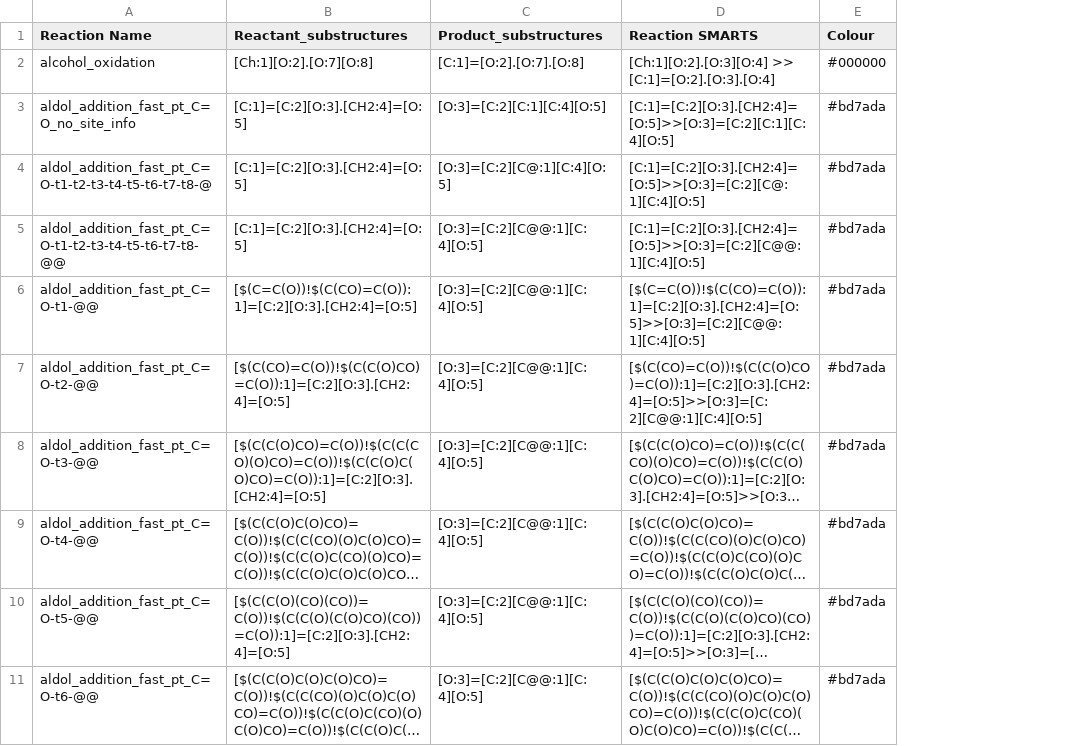
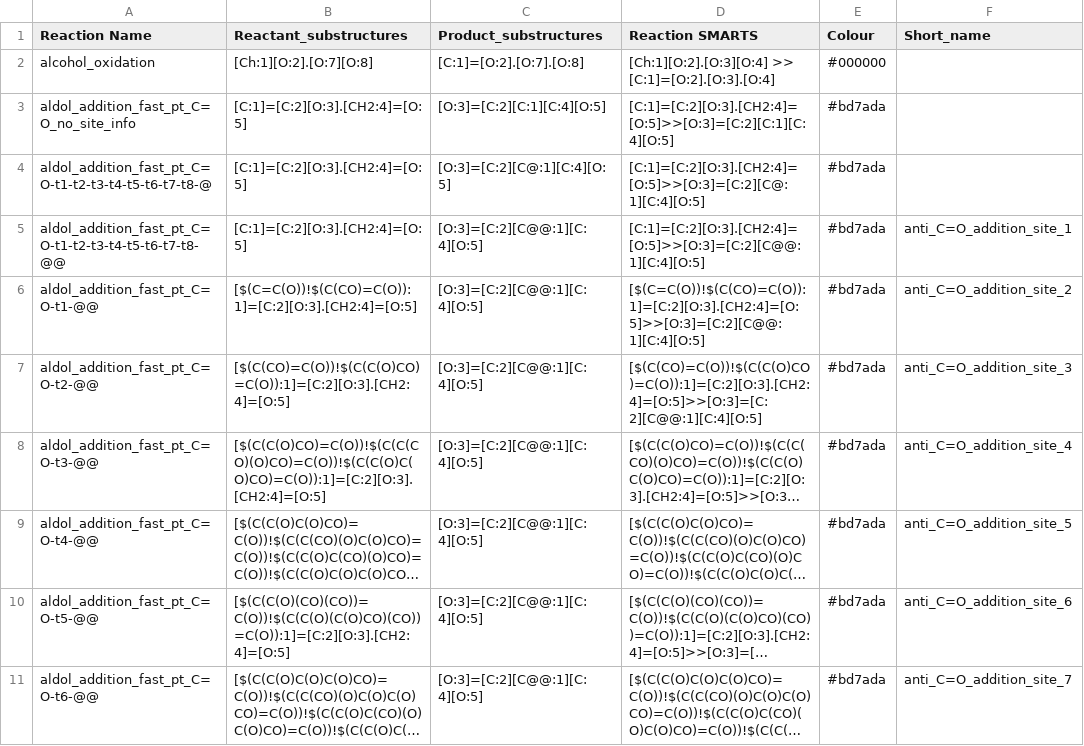
Before and after one commit to Will-Robin/NorthNet, a TSV file: NorthNet/information/chemical_information/reaction_SMARTS_templates.tsv, drawn as a sheet; only a part is shown; long unchanged cells end in …; the diff names each change by its address in the sheet, - before the commit and + after, or states it on an @@ line.

Commit message:
Added example recursive SMARTS

```diff
--- a/NorthNet/information/chemical_information/reaction_SMARTS_templates.tsv
+++ b/NorthNet/information/chemical_information/reaction_SMARTS_templates.tsv
+column F (Short_name), rows 5-11: anti_C=O_addition_site_1 | anti_C=O_addition_site_2 | anti_C=O_addition_site_3 | anti_C=O_addition_site_4 | anti_C=O_addition_site_5 | anti_C=O_addition_site_6 | anti_C=O_addition_site_7
```
